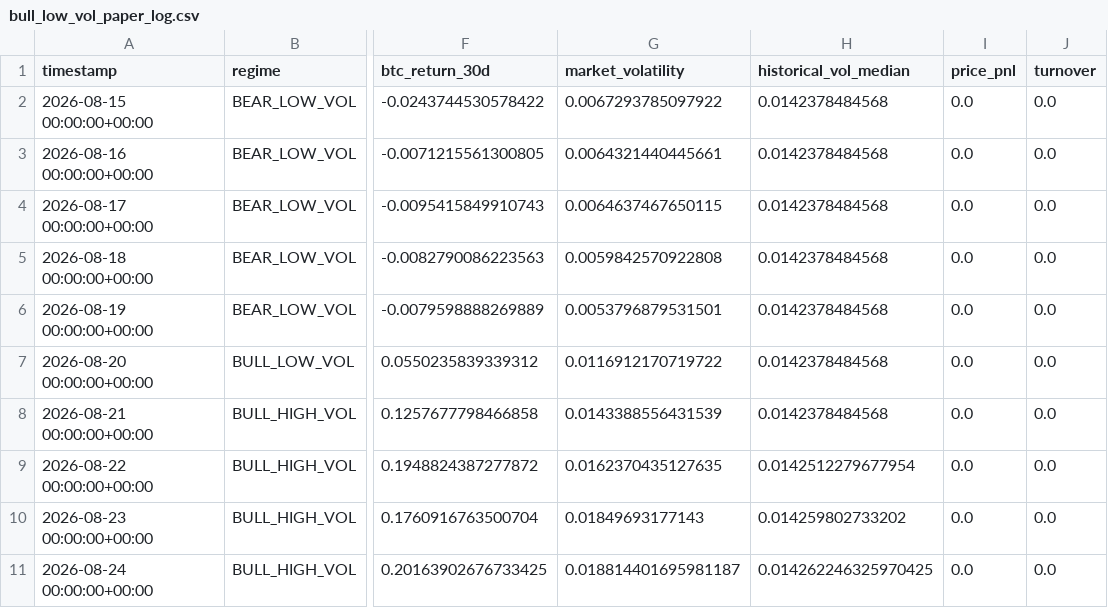
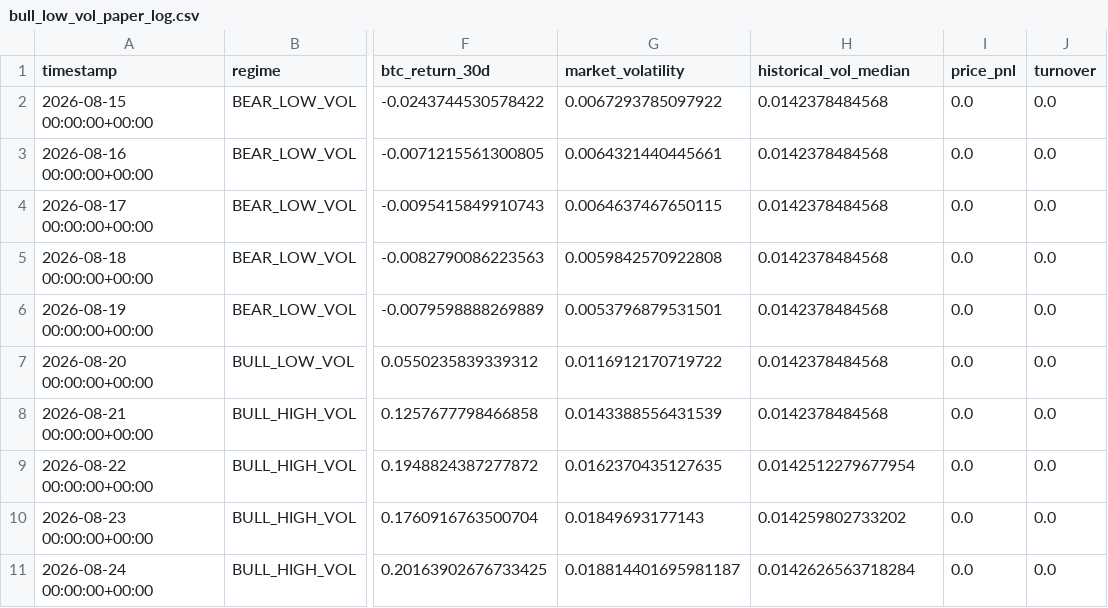
Before and after one commit to Nallge/crypto-strategy-dashboard, a CSV file: bull_low_vol_paper_log.csv, drawn as a sheet; only a part is shown, gaps mark what is left out; the diff names each change by its address in the sheet, - before the commit and + after, or states it on an @@ line.

```diff
--- a/bull_low_vol_paper_log.csv
+++ b/bull_low_vol_paper_log.csv
-H11 (historical_vol_median): 0.014262246325970425
+H11 (historical_vol_median): 0.0142626563718284
```
Also changed, not shown: v2_live_paper_history.csv, v3_live_paper_history.csv.
